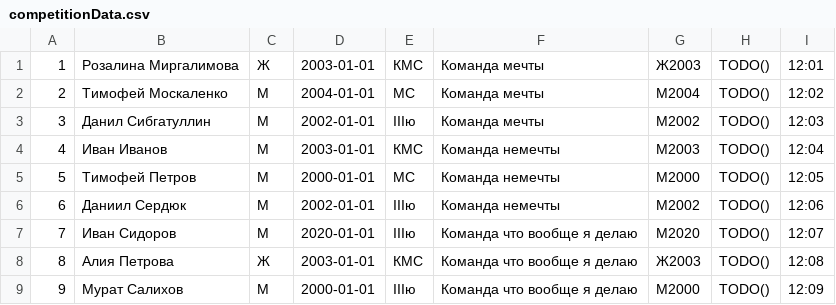
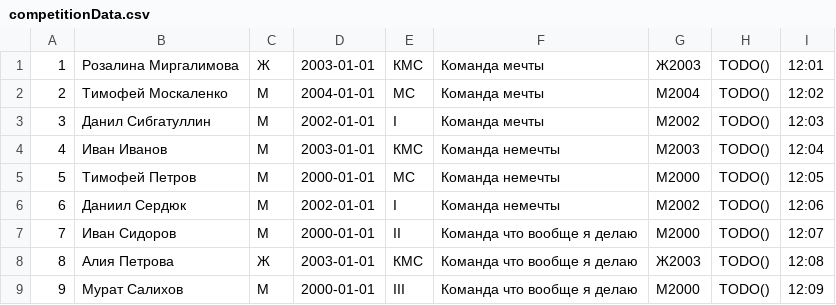
Before and after one commit to Kukuruzka7/2021-sport-management-system, a CSV file: src/main/resources/competitions/NadeusZarabotaet/competitionData.csv, drawn as a sheet.

```diff
--- a/src/main/resources/competitions/NadeusZarabotaet/competitionData.csv
+++ b/src/main/resources/competitions/NadeusZarabotaet/competitionData.csv
@@ -2,8 +2,8 @@
 2,Тимофей Москаленко,М,2004-01-01,МС,Команда мечты,М2004,TODO(),12:02
-3,Данил Сибгатуллин,М,2002-01-01,IIIю,Команда мечты,М2002,TODO(),12:03
+3,Данил Сибгатуллин,М,2002-01-01,I,Команда мечты,М2002,TODO(),12:03
 4,Иван Иванов,М,2003-01-01,КМС,Команда немечты,М2003,TODO(),12:04
 5,Тимофей Петров,М,2000-01-01,МС,Команда немечты,М2000,TODO(),12:05
-6,Даниил Сердюк,М,2002-01-01,IIIю,Команда немечты,М2002,TODO(),12:06
-7,Иван Сидоров,М,2020-01-01,IIIю,Команда что вообще я делаю,М2020,TODO(),12:07
+6,Даниил Сердюк,М,2002-01-01,I,Команда немечты,М2002,TODO(),12:06
+7,Иван Сидоров,М,2000-01-01,II,Команда что вообще я делаю,М2000,TODO(),12:07
 8,Алия Петрова,Ж,2003-01-01,КМС,Команда что вообще я делаю,Ж2003,TODO(),12:08
-9,Мурат Салихов,М,2000-01-01,IIIю,Команда что вообще я делаю,М2000,TODO(),12:09
+9,Мурат Салихов,М,2000-01-01,III,Команда что вообще я делаю,М2000,TODO(),12:09
```
Also changed, not shown: 17 other files.
